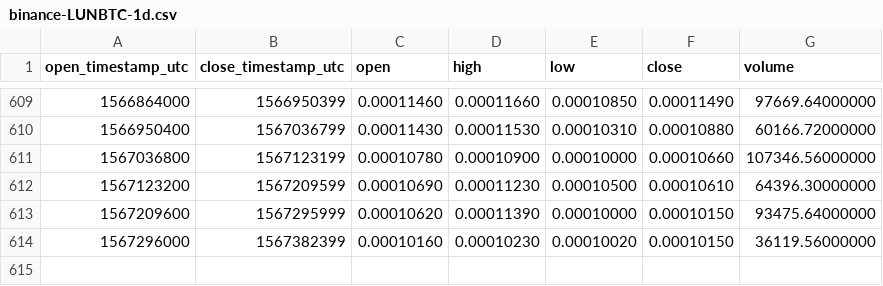
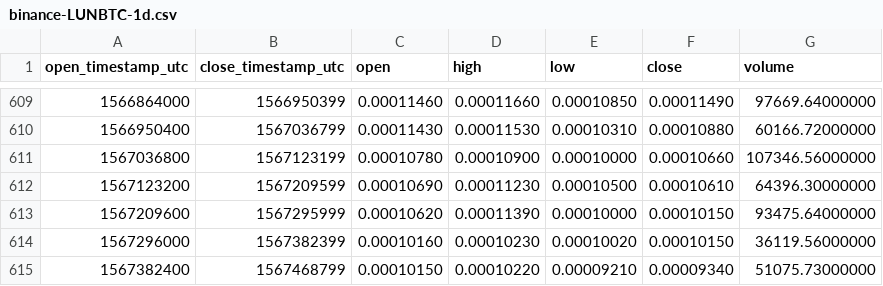
Before and after one commit to cryptobigbro/binance-LUNBTC, a CSV file: binance-LUNBTC-1d.csv, drawn as a sheet; only a part is shown, gaps mark what is left out.

Commit message:
Update OHLCV data.

```diff
--- a/binance-LUNBTC-1d.csv
+++ b/binance-LUNBTC-1d.csv
@@ -614 +614,2 @@ open_timestamp_utc,close_timestamp_utc,open,high,low,close,volume
 1567296000,1567382399,0.00010160,0.00010230,0.00010020,0.00010150,36119.56000000
+1567382400,1567468799,0.00010150,0.00010220,0.00009210,0.00009340,51075.73000000
```
Also changed, not shown: 1 other file.
